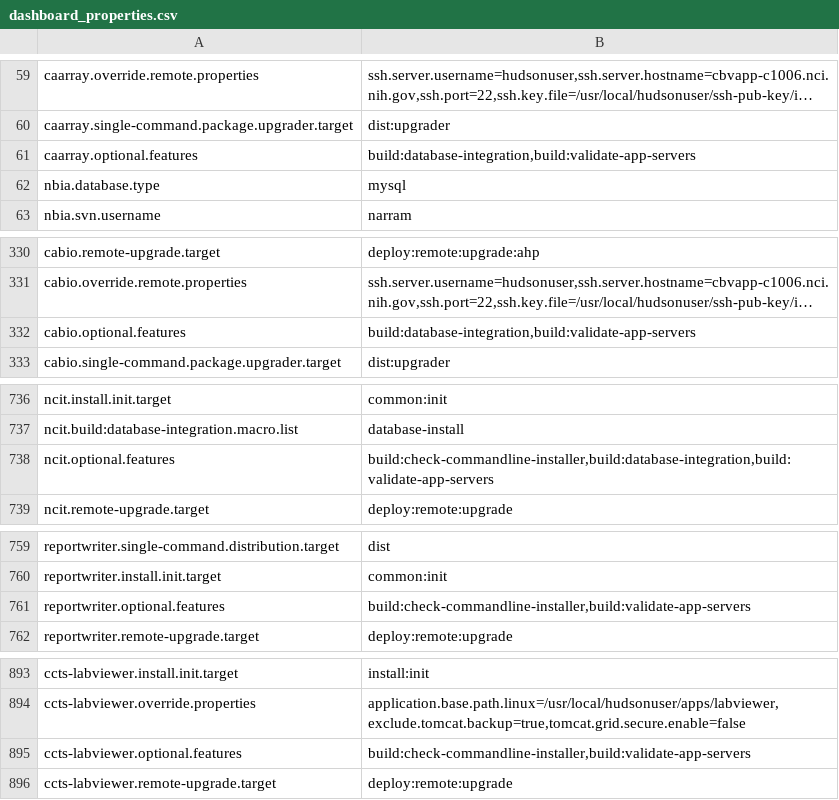
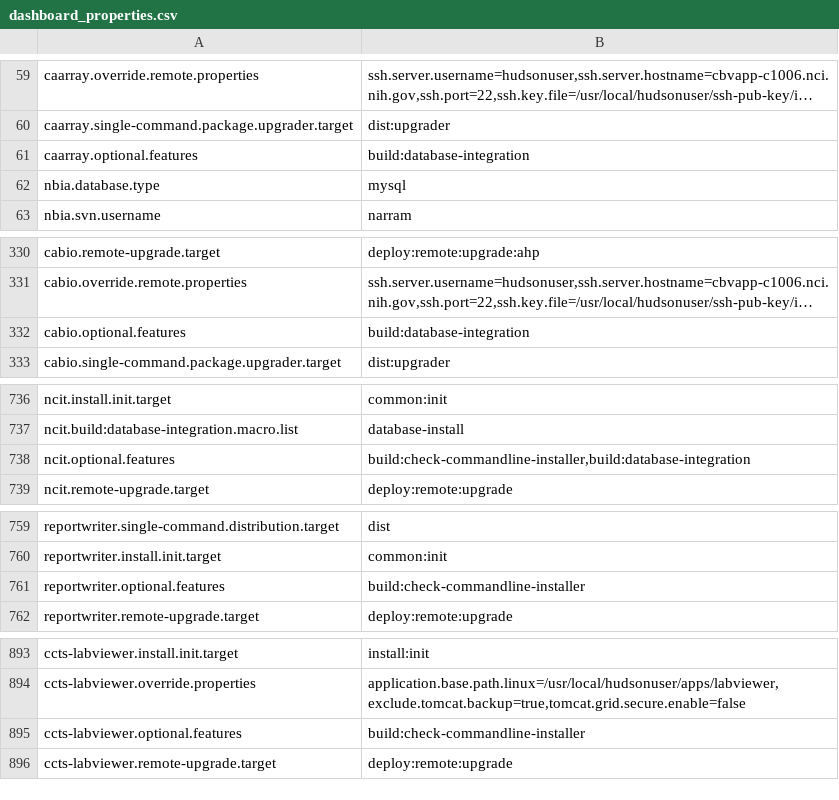
Before and after one commit to NCIP/automation, a CSV file: certification-monitor/src/main/sql/dashboard_properties.csv, drawn as a sheet; only a part is shown, gaps mark what is left out; long unchanged cells end in …; the diff covers the shown part only; the diff names each change by its address in the sheet, - before the commit and + after, or states it on an @@ line.

```diff
--- a/certification-monitor/src/main/sql/dashboard_properties.csv
+++ b/certification-monitor/src/main/sql/dashboard_properties.csv
-B61: build:database-integration,build:validate-app-servers
+B61: build:database-integration
-B332: build:database-integration,build:validate-app-servers
+B332: build:database-integration
-B738: build:check-commandline-installer,build:database-integration,build:validate-app-servers
+B738: build:check-commandline-installer,build:database-integration
-B761: build:check-commandline-installer,build:validate-app-servers
+B761: build:check-commandline-installer
-B895: build:check-commandline-installer,build:validate-app-servers
+B895: build:check-commandline-installer
```
Also changed, not shown: 37 removed rows and 4 edited cells elsewhere in this file, 1 other file.
